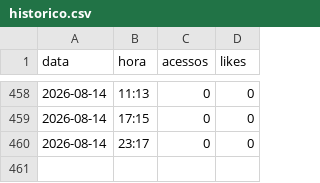
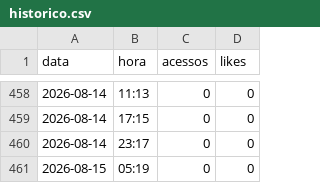
Before and after one commit to claudiodamaro52-ux/CORDIUM, a CSV file: reports/historico.csv, drawn as a sheet; only a part is shown, gaps mark what is left out; the diff names each change by its address in the sheet, - before the commit and + after, or states it on an @@ line.

Commit message:
historico csv 2026-08-15 05:19

```diff
--- a/reports/historico.csv
+++ b/reports/historico.csv
+row 461: 2026-08-15 | 05:19 | 0 | 0
```
